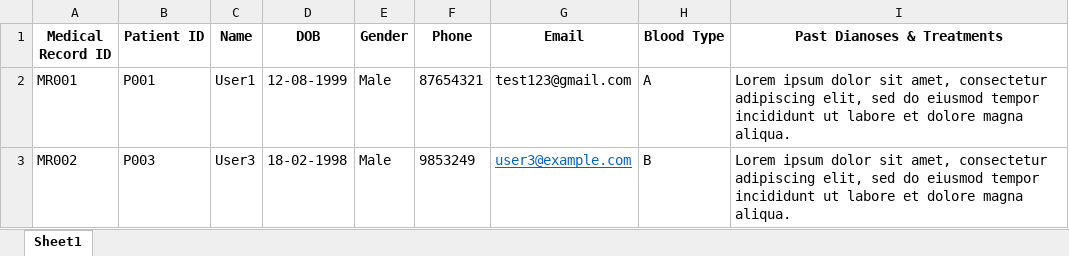
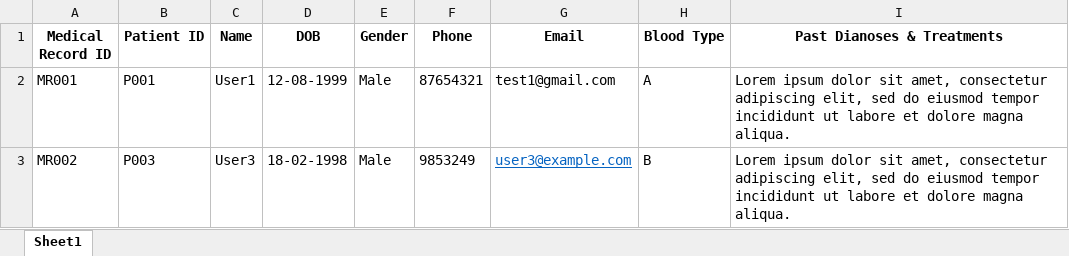
Before and after one commit to RajEstela/OOP_Proj, an Excel workbook: data/MedicalRecordList.xlsx, sheet Sheet1, drawn as a sheet; values as stored, in another font and other column widths than the file's, no borders; the diff names each change by its address in the sheet, - before the commit and + after, or states it on an @@ line.

Commit message:
Resolved merged conflicts & added Medical records xlsx

```diff
--- a/data/MedicalRecordList.xlsx (sheet Sheet1)
+++ b/data/MedicalRecordList.xlsx (sheet Sheet1)
-G2 (Email): test123@gmail.com
+G2 (Email): test1@gmail.com
```
Also changed, not shown: 6 other files.
